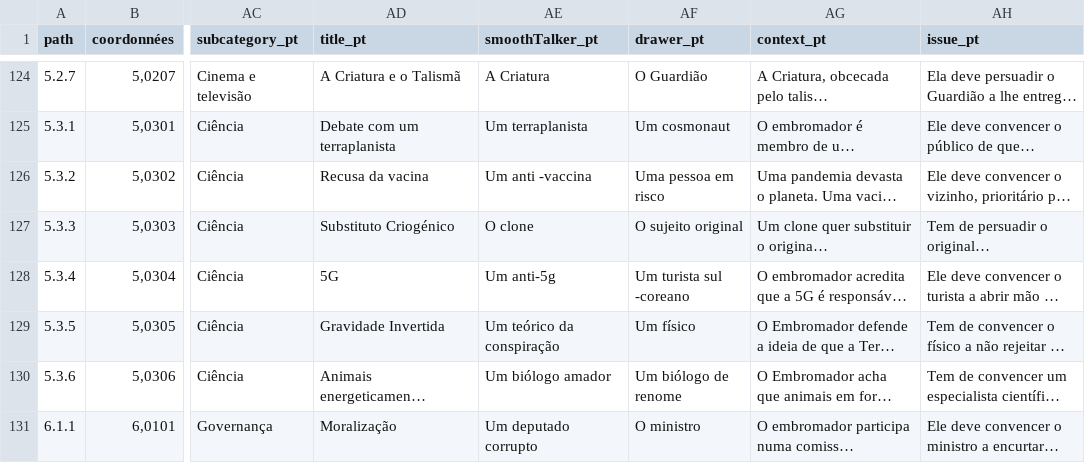
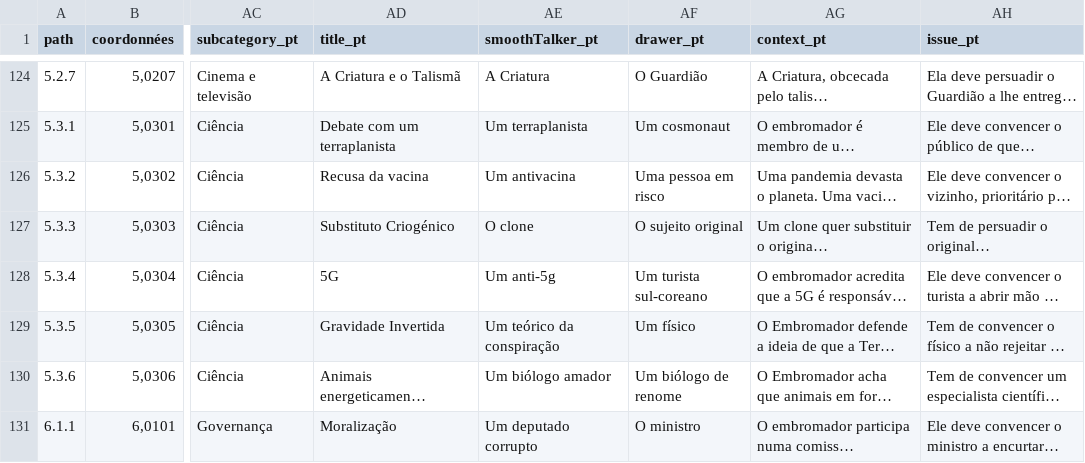
Before and after one commit to ArgumentumGames/Argumentum, a CSV file: Cards/Scenarii/Argumentum Scenarii - Cards.csv, drawn as a sheet; only a part is shown, gaps mark what is left out; long unchanged cells end in …; the diff covers the shown part only; the diff names each change by its address in the sheet, - before the commit and + after, or states it on an @@ line.

```diff
--- a/Cards/Scenarii/Argumentum Scenarii - Cards.csv
+++ b/Cards/Scenarii/Argumentum Scenarii - Cards.csv
-AE126 (smoothTalker_pt): Um anti -vaccina
+AE126 (smoothTalker_pt): Um antivacina
-AF128 (drawer_pt): Um turista sul -coreano
+AF128 (drawer_pt): Um turista sul-coreano
```
Also changed, not shown: 7 edited cells elsewhere in this file, 1 other file.
